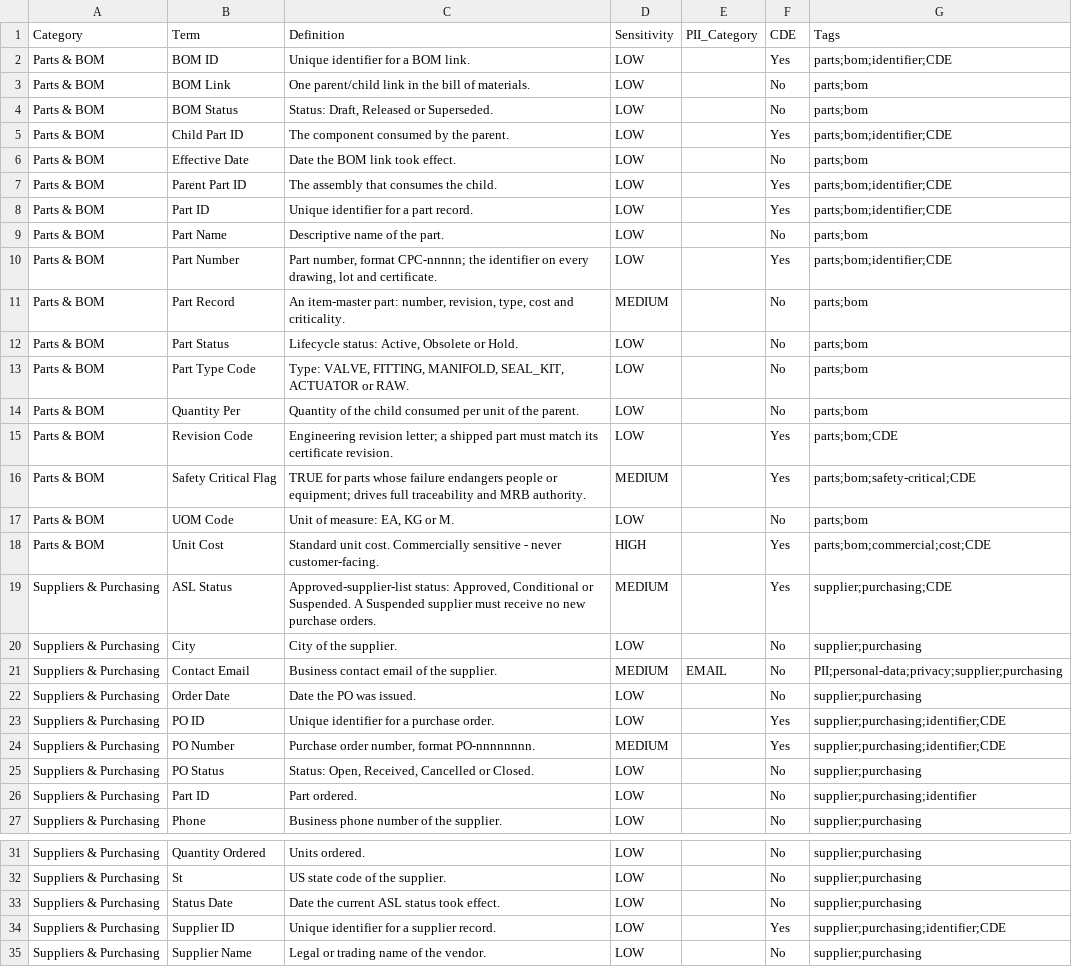
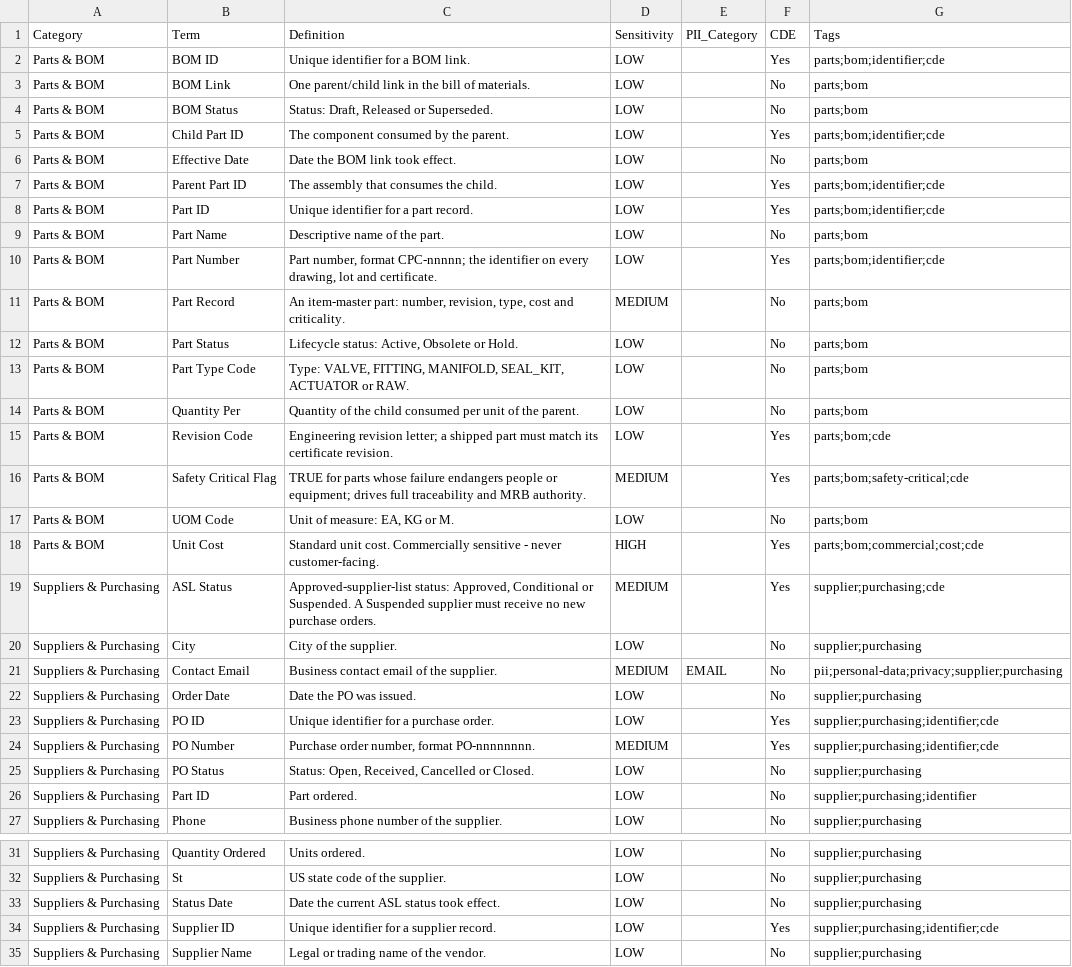
Before and after one commit to jporeilly/PDC-Glossary-Generator, a CSV file: courseware/MFG/Workshop-05-Data-Identification/assets/CPC-Business-Glossary.csv, drawn as a sheet; only a part is shown, gaps mark what is left out; the diff covers the shown part only.

```diff
--- a/courseware/MFG/Workshop-05-Data-Identification/assets/CPC-Business-Glossary.csv
+++ b/courseware/MFG/Workshop-05-Data-Identification/assets/CPC-Business-Glossary.csv
@@ -1,11 +1,11 @@
 Category,Term,Definition,Sensitivity,PII_Category,CDE,Tags
-Parts & BOM,BOM ID,Unique identifier for a BOM link.,LOW,,Yes,parts;bom;identifier;CDE
+Parts & BOM,BOM ID,Unique identifier for a BOM link.,LOW,,Yes,parts;bom;identifier;cde
 Parts & BOM,BOM Link,One parent/child link in the bill of materials.,LOW,,No,parts;bom
 Parts & BOM,BOM Status,"Status: Draft, Released or Superseded.",LOW,,No,parts;bom
-Parts & BOM,Child Part ID,The component consumed by the parent.,LOW,,Yes,parts;bom;identifier;CDE
+Parts & BOM,Child Part ID,The component consumed by the parent.,LOW,,Yes,parts;bom;identifier;cde
 Parts & BOM,Effective Date,Date the BOM link took effect.,LOW,,No,parts;bom
-Parts & BOM,Parent Part ID,The assembly that consumes the child.,LOW,,Yes,parts;bom;identifier;CDE
-Parts & BOM,Part ID,Unique identifier for a part record.,LOW,,Yes,parts;bom;identifier;CDE
+Parts & BOM,Parent Part ID,The assembly that consumes the child.,LOW,,Yes,parts;bom;identifier;cde
+Parts & BOM,Part ID,Unique identifier for a part record.,LOW,,Yes,parts;bom;identifier;cde
 Parts & BOM,Part Name,Descriptive name of the part.,LOW,,No,parts;bom
-Parts & BOM,Part Number,"Part number, format CPC-nnnnn; the identifier on every drawing, lot and certificate.",LOW,,Yes,parts;bom;identifier;CDE
+Parts & BOM,Part Number,"Part number, format CPC-nnnnn; the identifier on every drawing, lot and certificate.",LOW,,Yes,parts;bom;identifier;cde
 Parts & BOM,Part Record,"An item-master part: number, revision, type, cost and criticality.",MEDIUM,,No,parts;bom
@@ -14,12 +14,12 @@ Parts & BOM,Part Type Code,"Type: VALVE, FITTING, MANIFOLD, SEAL_KIT, ACTUATOR o
 Parts & BOM,Quantity Per,Quantity of the child consumed per unit of the parent.,LOW,,No,parts;bom
-Parts & BOM,Revision Code,Engineering revision letter; a shipped part must match its certificate revision.,LOW,,Yes,parts;bom;CDE
-Parts & BOM,Safety Critical Flag,TRUE for parts whose failure endangers people or equipment; drives full traceability and MRB authority.,MEDIUM,,Yes,parts;bom;safety-critical;CDE
+Parts & BOM,Revision Code,Engineering revision letter; a shipped part must match its certificate revision.,LOW,,Yes,parts;bom;cde
+Parts & BOM,Safety Critical Flag,TRUE for parts whose failure endangers people or equipment; drives full traceability and MRB authority.,MEDIUM,,Yes,parts;bom;safety-critical;cde
 Parts & BOM,UOM Code,"Unit of measure: EA, KG or M.",LOW,,No,parts;bom
-Parts & BOM,Unit Cost,Standard unit cost. Commercially sensitive - never customer-facing.,HIGH,,Yes,parts;bom;commercial;cost;CDE
-Suppliers & Purchasing,ASL Status,"Approved-supplier-list status: Approved, Conditional or Suspended. A Suspended supplier must receive no new purchase orders.",MEDIUM,,Yes,supplier;purchasing;CDE
+Parts & BOM,Unit Cost,Standard unit cost. Commercially sensitive - never customer-facing.,HIGH,,Yes,parts;bom;commercial;cost;cde
+Suppliers & Purchasing,ASL Status,"Approved-supplier-list status: Approved, Conditional or Suspended. A Suspended supplier must receive no new purchase orders.",MEDIUM,,Yes,supplier;purchasing;cde
 Suppliers & Purchasing,City,City of the supplier.,LOW,,No,supplier;purchasing
-Suppliers & Purchasing,Contact Email,Business contact email of the supplier.,MEDIUM,EMAIL,No,PII;personal-data;privacy;supplier;purchasing
+Suppliers & Purchasing,Contact Email,Business contact email of the supplier.,MEDIUM,EMAIL,No,pii;personal-data;privacy;supplier;purchasing
 Suppliers & Purchasing,Order Date,Date the PO was issued.,LOW,,No,supplier;purchasing
-Suppliers & Purchasing,PO ID,Unique identifier for a purchase order.,LOW,,Yes,supplier;purchasing;identifier;CDE
-Suppliers & Purchasing,PO Number,"Purchase order number, format PO-nnnnnnnn.",MEDIUM,,Yes,supplier;purchasing;identifier;CDE
+Suppliers & Purchasing,PO ID,Unique identifier for a purchase order.,LOW,,Yes,supplier;purchasing;identifier;cde
+Suppliers & Purchasing,PO Number,"Purchase order number, format PO-nnnnnnnn.",MEDIUM,,Yes,supplier;purchasing;identifier;cde
 Suppliers & Purchasing,PO Status,"Status: Open, Received, Cancelled or Closed.",LOW,,No,supplier;purchasing
@@ -33,3 +33,3 @@ Suppliers & Purchasing,St,US state code of the supplier.,LOW,,No,supplier;purcha
 Suppliers & Purchasing,Status Date,Date the current ASL status took effect.,LOW,,No,supplier;purchasing
-Suppliers & Purchasing,Supplier ID,Unique identifier for a supplier record.,LOW,,Yes,supplier;purchasing;identifier;CDE
+Suppliers & Purchasing,Supplier ID,Unique identifier for a supplier record.,LOW,,Yes,supplier;purchasing;identifier;cde
 Suppliers & Purchasing,Supplier Name,Legal or trading name of the vendor.,LOW,,No,supplier;purchasing
```
Also changed, not shown: 21 edited cells elsewhere in this file, courseware/CSCU/Workshop-05-Data-Identification/assets/CSCU-Business-Glossary.csv, courseware/HEALTH/Workshop-05-Data-Identification/assets/LHP-Business-Glossary.csv, 50 other files.
